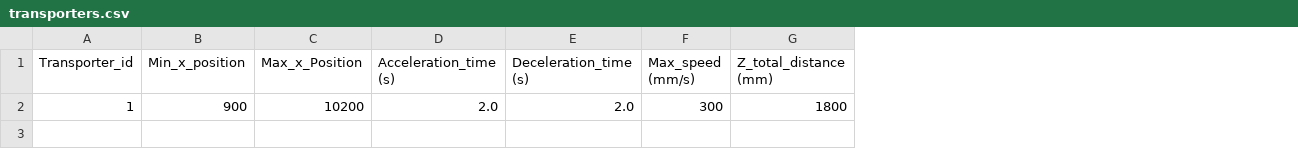
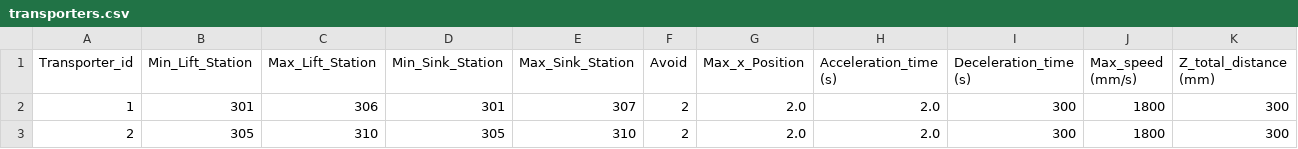
Before and after one commit to PiiJar/Simulation, a CSV file: initialization/transporters.csv, drawn as a sheet; only a part is shown; removed rows and columns are numbered as before the commit, all else as after; rows hold the shown columns only; the diff names each change by its address in the sheet, - before the commit and + after, or states it on an @@ line.

Commit message:
Migrate transporter logic to station-range model, add fail-fast for uncovered moves, implement cross-transporter Avoid constraints, harden preprocessing for NaN, update test data for new logic

```diff
--- a/initialization/transporters.csv
+++ b/initialization/transporters.csv
-column B (Min_x_position), empty
+column B (Min_Lift_Station), empty
+column C (Max_Lift_Station), empty
+column D (Min_Sink_Station), empty
+column E (Max_Sink_Station), empty
+column F (Avoid), empty
-row 2: 1 | 900 | 10200 | 2.0 | 2.0 | 300 | 1800
+row 2: 1 | 301 | 306 | 301 | 307 | 2 | 2.0 | 2.0 | 300 | 1800 | 300
+row 3: 2 | 305 | 310 | 305 | 310 | 2 | 2.0 | 2.0 | 300 | 1800 | 300
```
Also changed, not shown: 6 other files.
